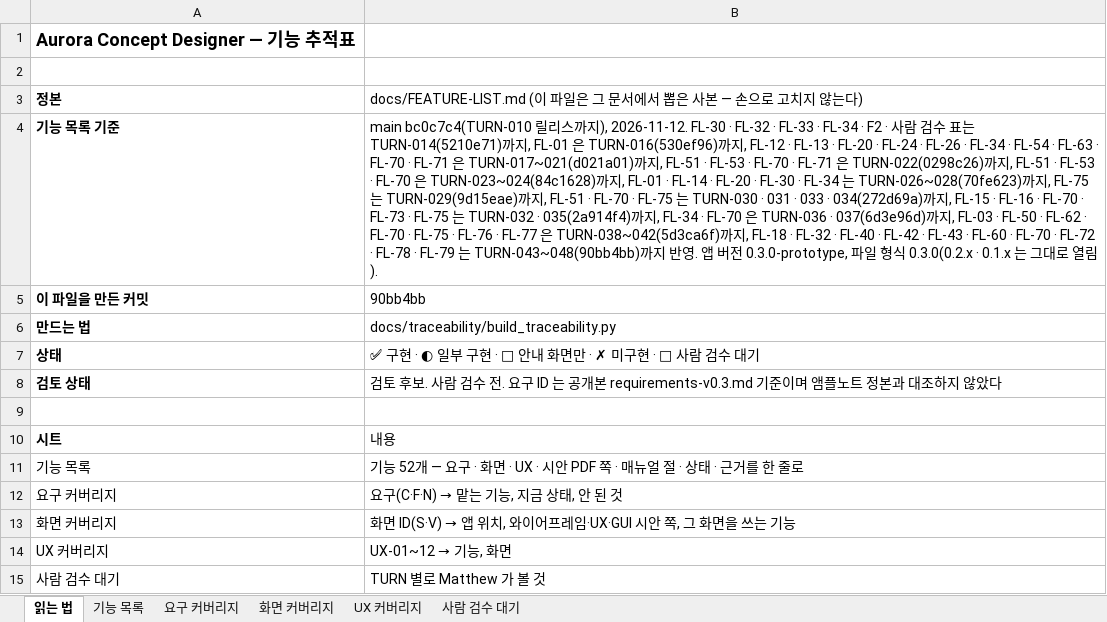
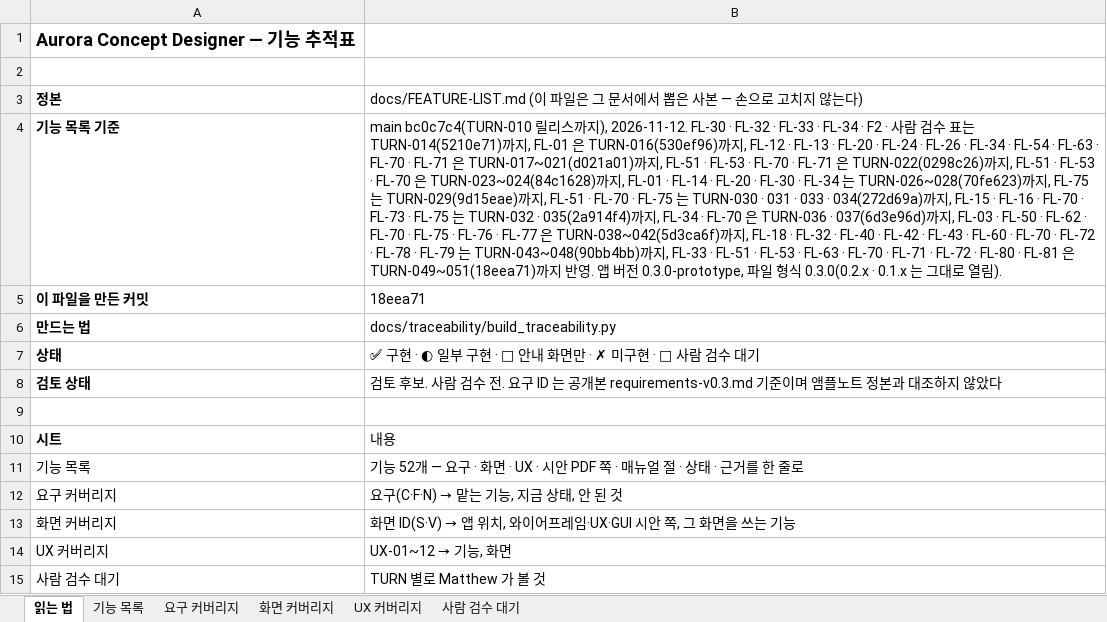
Before and after one commit to kotaeji/EquipCD_G, an Excel workbook: docs/traceability/Feature_Traceability.xlsx, sheet 읽는 법, drawn as a sheet; values as stored, in another font and other column widths than the file's, no borders; the diff names each change by its address in the sheet, - before the commit and + after, or states it on an @@ line.

```diff
--- a/docs/traceability/Feature_Traceability.xlsx (sheet 읽는 법)
+++ b/docs/traceability/Feature_Traceability.xlsx (sheet 읽는 법)
-B4: …까지 반…
+B4: …까지, FL-33 · FL-51 · FL-53 · FL-63 · FL-70 · FL-71 · FL-72 · FL-80 · FL-81 은 TURN-049~051(18eea71)까지 반…
-B5: 90bb4bb
+B5: 18eea71
```
Also changed, not shown: sheet 기능 목록, sheet 사람 검수 대기, sheet UX 커버리지, sheet 화면 커버리지, sheet 요구 커버리지, 5 other files.
